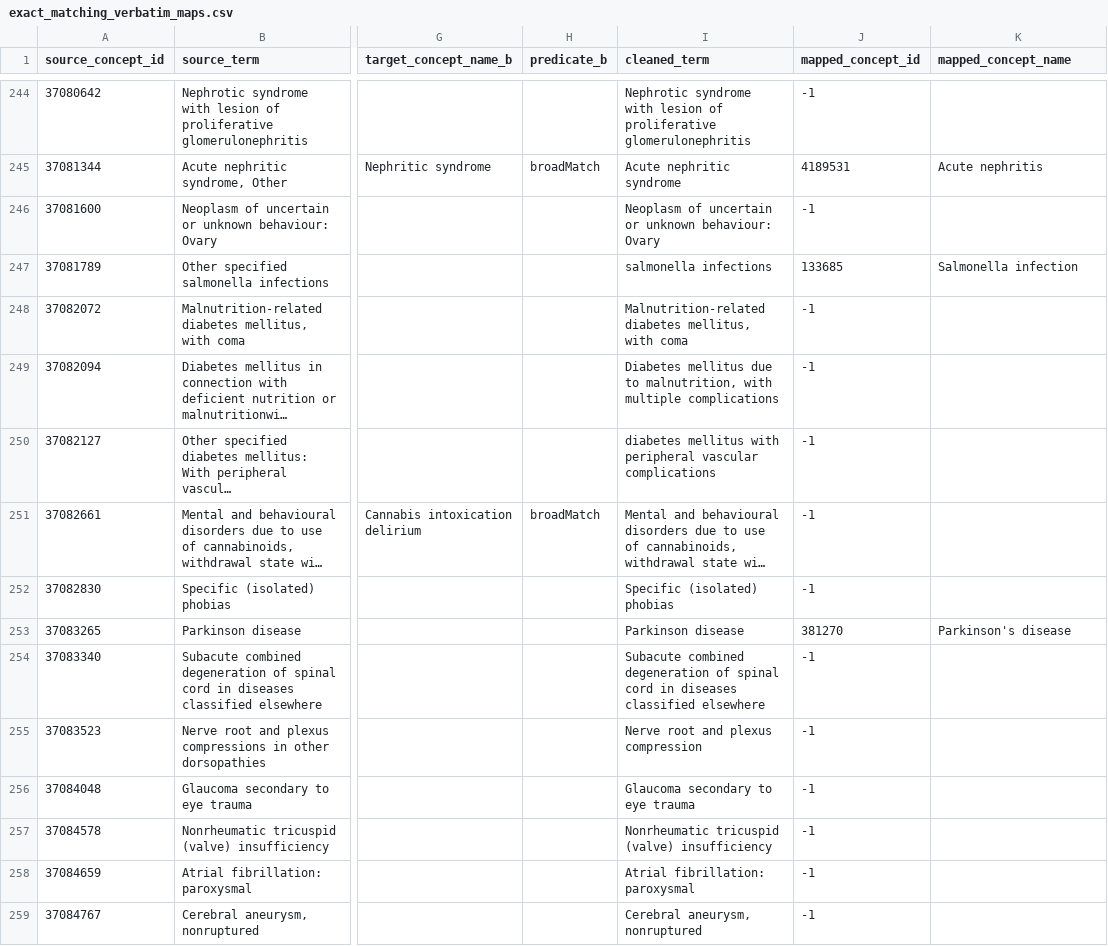
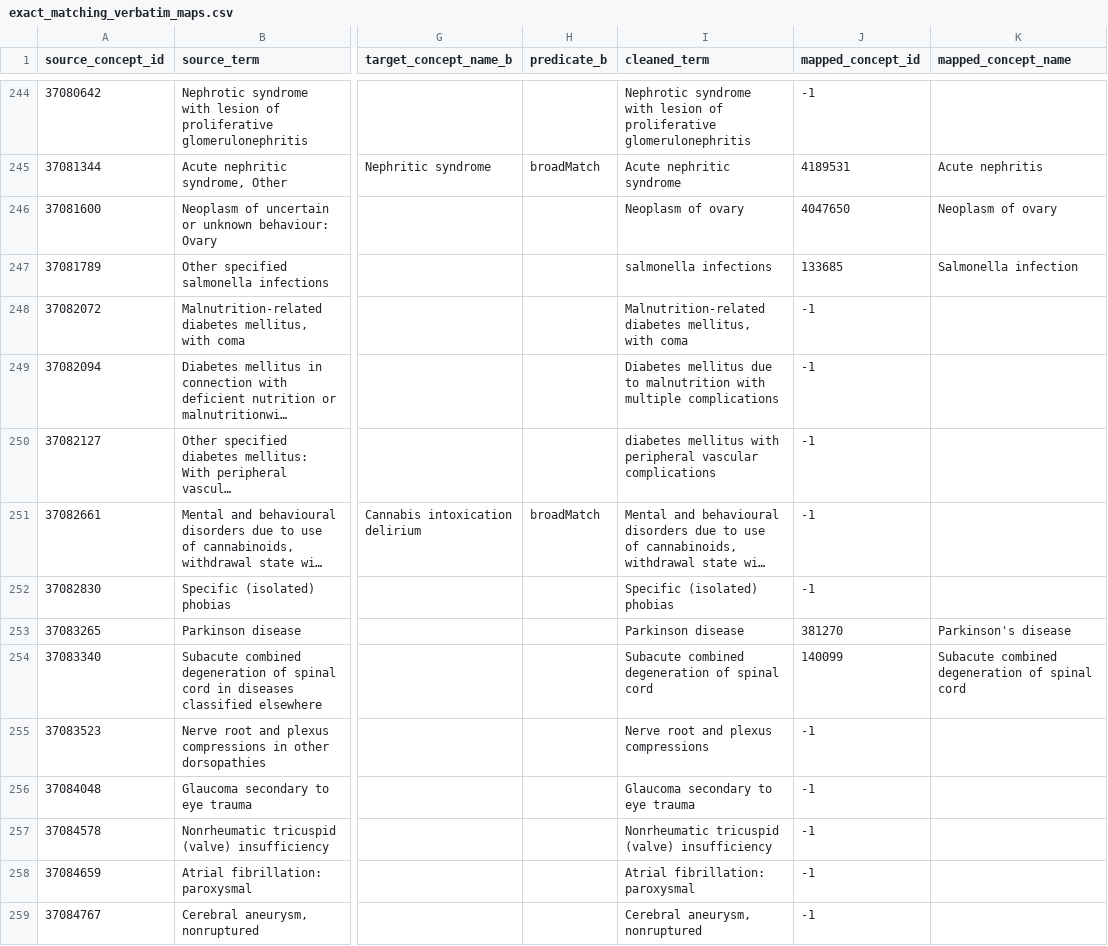
Before and after one commit to OHDSI/Ariadne, a CSV file: data/notebook_results/exact_matching_verbatim_maps.csv, drawn as a sheet; only a part is shown, gaps mark what is left out; long unchanged cells end in …; the diff covers the shown part only; the diff names each change by its address in the sheet, - before the commit and + after, or states it on an @@ line.

```diff
--- a/data/notebook_results/exact_matching_verbatim_maps.csv
+++ b/data/notebook_results/exact_matching_verbatim_maps.csv
-I246 (cleaned_term): Neoplasm of uncertain or unknown behaviour: Ovary
+I246 (cleaned_term): Neoplasm of ovary
-J246 (mapped_concept_id): -1
+J246 (mapped_concept_id): 4047650
-K246 (mapped_concept_name): (empty)
+K246 (mapped_concept_name): Neoplasm of ovary
-I249 (cleaned_term): …due to malnutrition, with multiple…
+I249 (cleaned_term): …due to malnutrition with multiple…
-I254 (cleaned_term): …spinal cord in diseases classified elsewhere
+I254 (cleaned_term): …spinal cord
-J254 (mapped_concept_id): -1
+J254 (mapped_concept_id): 140099
-K254 (mapped_concept_name): (empty)
+K254 (mapped_concept_name): Subacute combined degeneration of spinal cord
-I255 (cleaned_term): Nerve root and plexus compression
+I255 (cleaned_term): Nerve root and plexus compressions
```
Also changed, not shown: 80 edited cells elsewhere in this file, data/notebook_results/exact_matching_cleaned_terms.csv, 37 other files.
